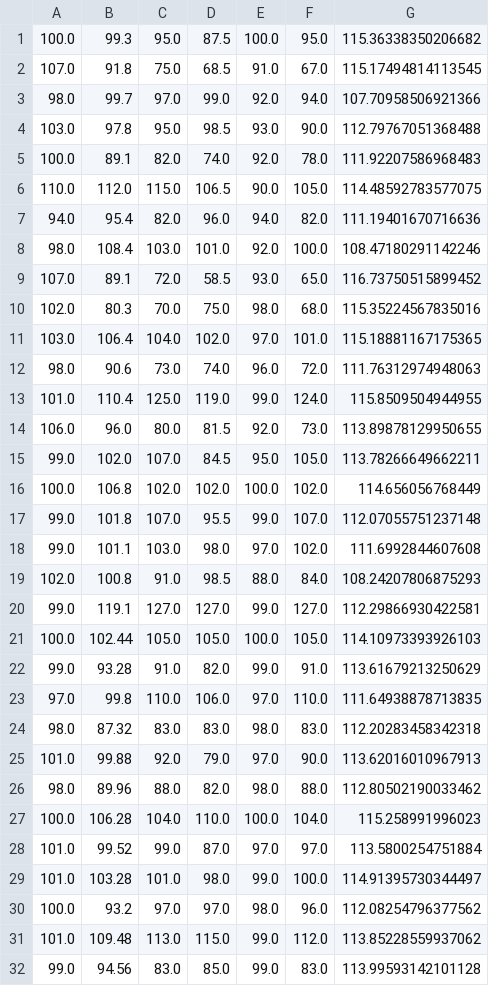
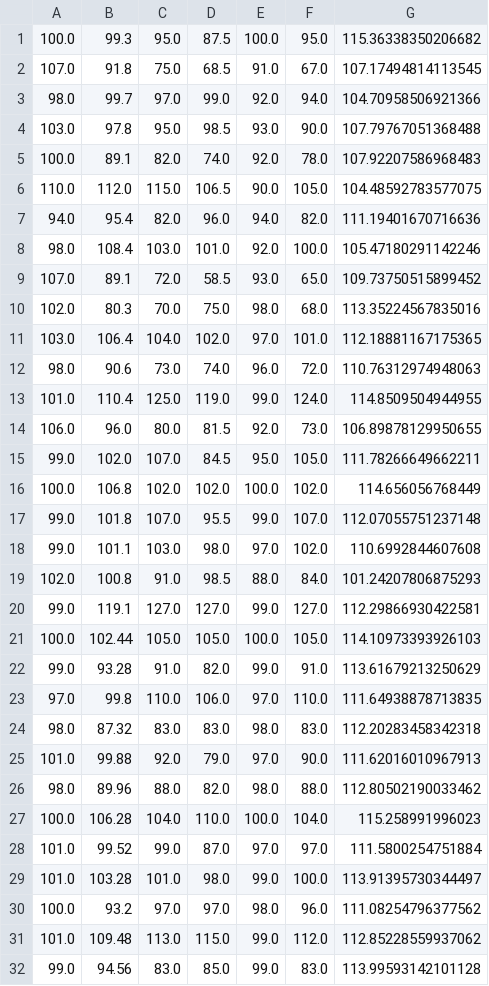
Before and after one commit to LSaldyt/Modeling, a CSV file: assignments/groupsize/estimates.csv, drawn as a sheet; only a part is shown; the diff covers the shown part only.

```diff
--- a/assignments/groupsize/estimates.csv
+++ b/assignments/groupsize/estimates.csv
@@ -1,20 +1,20 @@
 100.0,99.3,95.0,87.5,100.0,95.0,115.36338350206682
-107.0,91.8,75.0,68.5,91.0,67.0,115.17494814113545
-98.0,99.7,97.0,99.0,92.0,94.0,107.70958506921366
-103.0,97.8,95.0,98.5,93.0,90.0,112.79767051368488
-100.0,89.1,82.0,74.0,92.0,78.0,111.92207586968483
-110.0,112.0,115.0,106.5,90.0,105.0,114.48592783577075
+107.0,91.8,75.0,68.5,91.0,67.0,107.17494814113545
+98.0,99.7,97.0,99.0,92.0,94.0,104.70958506921366
+103.0,97.8,95.0,98.5,93.0,90.0,107.79767051368488
+100.0,89.1,82.0,74.0,92.0,78.0,107.92207586968483
+110.0,112.0,115.0,106.5,90.0,105.0,104.48592783577075
 94.0,95.4,82.0,96.0,94.0,82.0,111.19401670716636
-98.0,108.4,103.0,101.0,92.0,100.0,108.47180291142246
-107.0,89.1,72.0,58.5,93.0,65.0,116.73750515899452
-102.0,80.3,70.0,75.0,98.0,68.0,115.35224567835016
-103.0,106.4,104.0,102.0,97.0,101.0,115.18881167175365
-98.0,90.6,73.0,74.0,96.0,72.0,111.76312974948063
-101.0,110.4,125.0,119.0,99.0,124.0,115.8509504944955
-106.0,96.0,80.0,81.5,92.0,73.0,113.89878129950655
-99.0,102.0,107.0,84.5,95.0,105.0,113.78266649662211
+98.0,108.4,103.0,101.0,92.0,100.0,105.47180291142246
+107.0,89.1,72.0,58.5,93.0,65.0,109.73750515899452
+102.0,80.3,70.0,75.0,98.0,68.0,113.35224567835016
+103.0,106.4,104.0,102.0,97.0,101.0,112.18881167175365
+98.0,90.6,73.0,74.0,96.0,72.0,110.76312974948063
+101.0,110.4,125.0,119.0,99.0,124.0,114.8509504944955
+106.0,96.0,80.0,81.5,92.0,73.0,106.89878129950655
+99.0,102.0,107.0,84.5,95.0,105.0,111.78266649662211
 100.0,106.8,102.0,102.0,100.0,102.0,114.656056768449
 99.0,101.8,107.0,95.5,99.0,107.0,112.07055751237148
-99.0,101.1,103.0,98.0,97.0,102.0,111.6992844607608
-102.0,100.8,91.0,98.5,88.0,84.0,108.24207806875293
+99.0,101.1,103.0,98.0,97.0,102.0,110.6992844607608
+102.0,100.8,91.0,98.5,88.0,84.0,101.24207806875293
 99.0,119.1,127.0,127.0,99.0,127.0,112.29866930422581
@@ -24,9 +24,9 @@
 98.0,87.32,83.0,83.0,98.0,83.0,112.20283458342318
-101.0,99.88,92.0,79.0,97.0,90.0,113.62016010967913
+101.0,99.88,92.0,79.0,97.0,90.0,111.62016010967913
 98.0,89.96,88.0,82.0,98.0,88.0,112.80502190033462
 100.0,106.28,104.0,110.0,100.0,104.0,115.258991996023
-101.0,99.52,99.0,87.0,97.0,97.0,113.5800254751884
-101.0,103.28,101.0,98.0,99.0,100.0,114.91395730344497
-100.0,93.2,97.0,97.0,98.0,96.0,112.08254796377562
-101.0,109.48,113.0,115.0,99.0,112.0,113.85228559937062
+101.0,99.52,99.0,87.0,97.0,97.0,111.5800254751884
+101.0,103.28,101.0,98.0,99.0,100.0,113.91395730344497
+100.0,93.2,97.0,97.0,98.0,96.0,111.08254796377562
+101.0,109.48,113.0,115.0,99.0,112.0,112.85228559937062
 99.0,94.56,83.0,85.0,99.0,83.0,113.99593142101128
```
Also changed, not shown: 4 edited cells elsewhere in this file, assignments/groupsize/confidence.csv, assignments/groupsize/confidence_shifted.csv, 6 other files.
